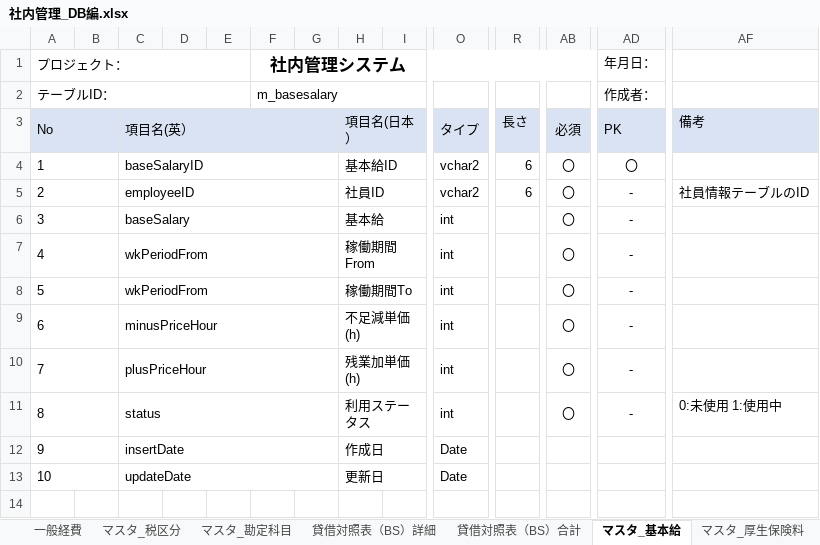
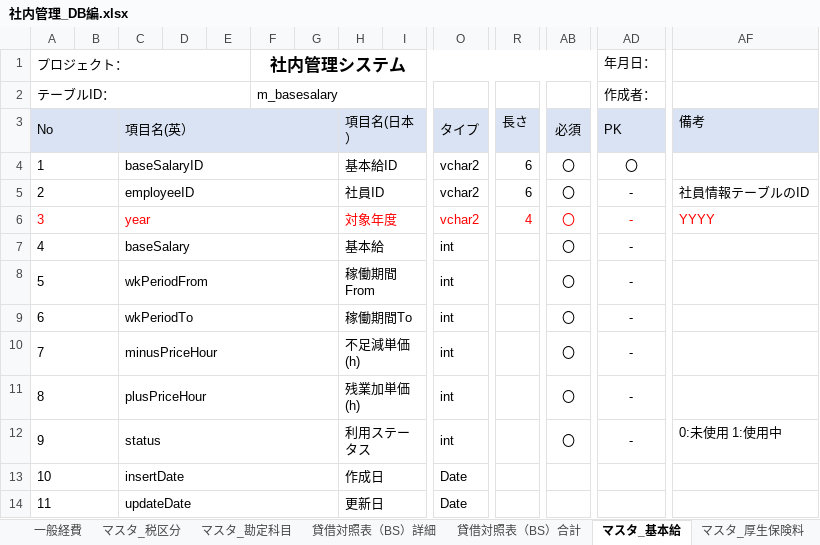
Before and after one commit to softtechSoft/emsm, an Excel workbook: DOC/DB編/社内管理_DB編.xlsx, sheet マスタ_基本給, drawn as a sheet; only a part is shown, gaps mark what is left out; values as stored, in another font and other column widths than the file's, no borders; addresses are those after the commit; rows hold the shown columns only; the diff names each change by its address in the sheet, - before the commit and + after, or states it on an @@ line.

```diff
--- a/DOC/DB編/社内管理_DB編.xlsx (sheet マスタ_基本給)
+++ b/DOC/DB編/社内管理_DB編.xlsx (sheet マスタ_基本給)
+row 6: 3 |  | year |  |  |  |  | 対象年度 |  | vchar2 | 4 | 〇 | - | YYYY
@@ column A (テーブルID：) renumbered from row 7 down @@
-C9: wkPeriodFrom
+C9: wkPeriodTo
```
Also changed, not shown: sheet マスタ_諸税(控除）, charts or pictures, DOC/要件定義/社内管理システム_EMSM.xlsx.
